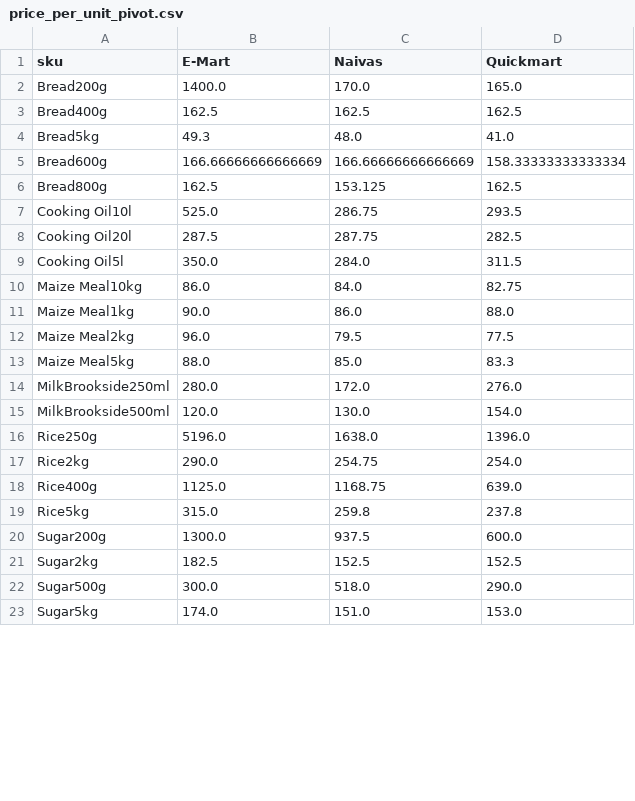
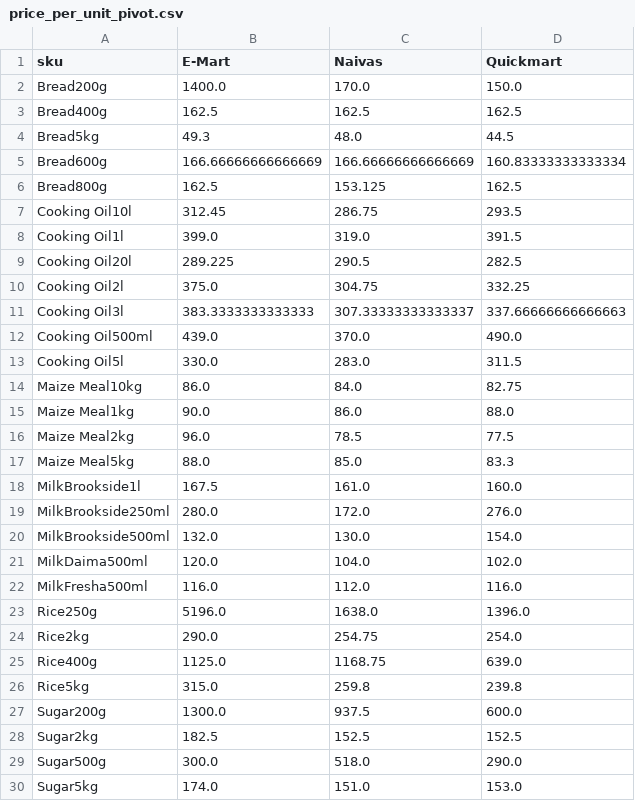
Before and after one commit to odawadavid/Webscraping, a CSV file: data/analytics/price_per_unit_pivot.csv, drawn as a sheet; only a part is shown; the diff covers the shown part only.

```diff
--- a/data/analytics/price_per_unit_pivot.csv
+++ b/data/analytics/price_per_unit_pivot.csv
@@ -1,16 +1,23 @@
 sku,E-Mart,Naivas,Quickmart
-Bread200g,1400.0,170.0,165.0
+Bread200g,1400.0,170.0,150.0
 Bread400g,162.5,162.5,162.5
-Bread5kg,49.3,48.0,41.0
-Bread600g,166.66666666666669,166.66666666666669,158.33333333333334
+Bread5kg,49.3,48.0,44.5
+Bread600g,166.66666666666669,166.66666666666669,160.83333333333334
 Bread800g,162.5,153.125,162.5
-Cooking Oil10l,525.0,286.75,293.5
-Cooking Oil20l,287.5,287.75,282.5
-Cooking Oil5l,350.0,284.0,311.5
+Cooking Oil10l,312.45,286.75,293.5
+Cooking Oil1l,399.0,319.0,391.5
+Cooking Oil20l,289.225,290.5,282.5
+Cooking Oil2l,375.0,304.75,332.25
+Cooking Oil3l,383.3333333333333,307.33333333333337,337.66666666666663
+Cooking Oil500ml,439.0,370.0,490.0
+Cooking Oil5l,330.0,283.0,311.5
 Maize Meal10kg,86.0,84.0,82.75
 Maize Meal1kg,90.0,86.0,88.0
-Maize Meal2kg,96.0,79.5,77.5
+Maize Meal2kg,96.0,78.5,77.5
 Maize Meal5kg,88.0,85.0,83.3
+MilkBrookside1l,167.5,161.0,160.0
 MilkBrookside250ml,280.0,172.0,276.0
-MilkBrookside500ml,120.0,130.0,154.0
+MilkBrookside500ml,132.0,130.0,154.0
+MilkDaima500ml,120.0,104.0,102.0
+MilkFresha500ml,116.0,112.0,116.0
 Rice250g,5196.0,1638.0,1396.0
@@ -18,3 +25,3 @@ Rice2kg,290.0,254.75,254.0
 Rice400g,1125.0,1168.75,639.0
-Rice5kg,315.0,259.8,237.8
+Rice5kg,315.0,259.8,239.8
 Sugar200g,1300.0,937.5,600.0
```
Also changed, not shown: 3 edited cells elsewhere in this file, data/raw/naivas.csv, data/raw/quickmart.csv, 4 other files.
